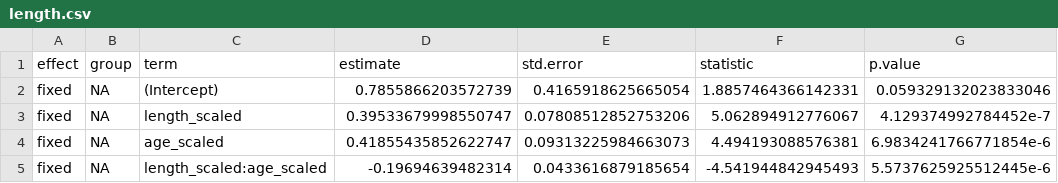
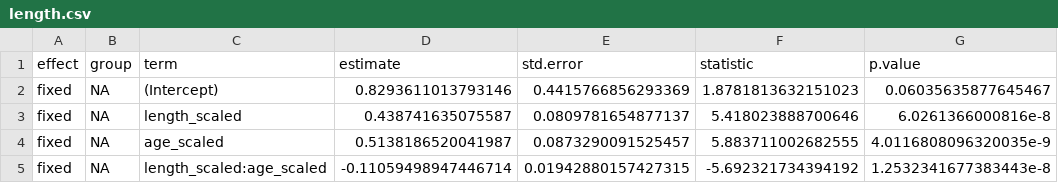
Before and after one commit to kennedycasey/RegisterShift, a CSV file: analysis/model-outputs/input/length.csv, drawn as a sheet.

Commit message:
update random effects structure

```diff
--- a/analysis/model-outputs/input/length.csv
+++ b/analysis/model-outputs/input/length.csv
@@ -1,5 +1,5 @@
 effect,group,term,estimate,std.error,statistic,p.value
-fixed,NA,(Intercept),0.7855866203572739,0.4165918625665054,1.8857464366142331,0.059329132023833046
-fixed,NA,length_scaled,0.39533679998550747,0.07808512852753206,5.062894912776067,4.129374992784452e-7
-fixed,NA,age_scaled,0.41855435852622747,0.09313225984663073,4.494193088576381,6.9834241766771854e-6
-fixed,NA,length_scaled:age_scaled,-0.19694639482314,0.0433616879185654,-4.541944842945493,5.5737625925512445e-6
+fixed,NA,(Intercept),0.8293611013793146,0.4415766856293369,1.8781813632151023,0.06035635877645467
+fixed,NA,length_scaled,0.438741635075587,0.0809781654877137,5.418023888700646,6.0261366000816e-8
+fixed,NA,age_scaled,0.5138186520041987,0.0873290091525457,5.883711002682555,4.0116808096320035e-9
+fixed,NA,length_scaled:age_scaled,-0.11059498947446714,0.01942880157427315,-5.692321734394192,1.2532341677383443e-8
```
Also changed, not shown: analysis/model-outputs/input/complexity.csv, analysis/model-outputs/input/mean-pitch.csv, 2 other files.
